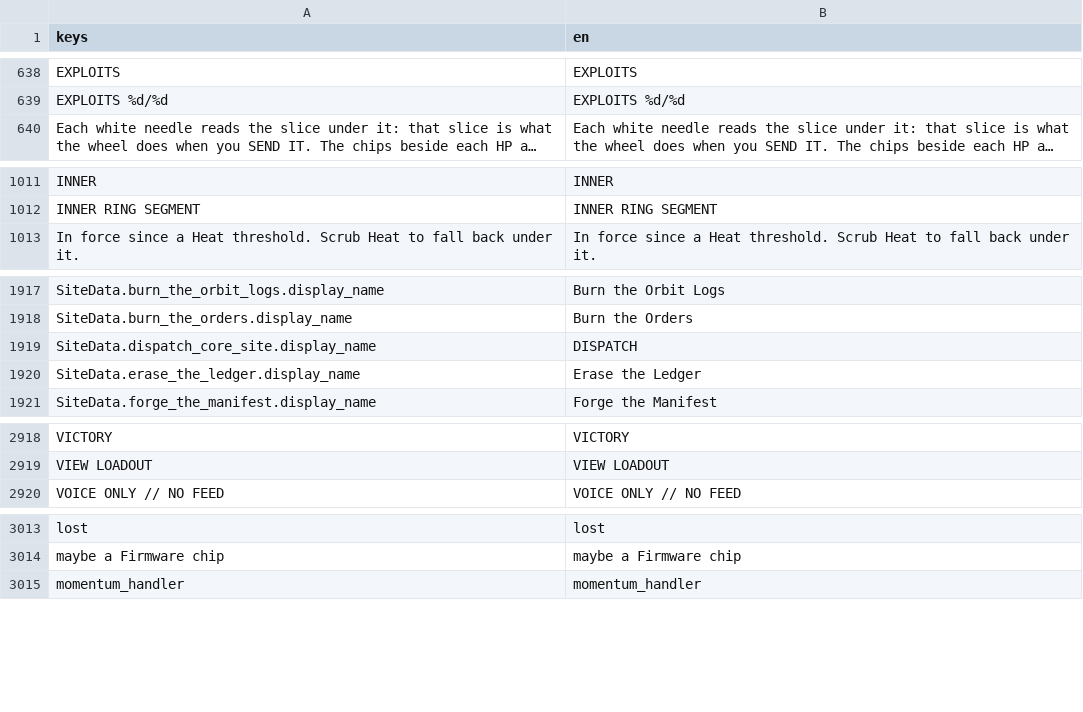
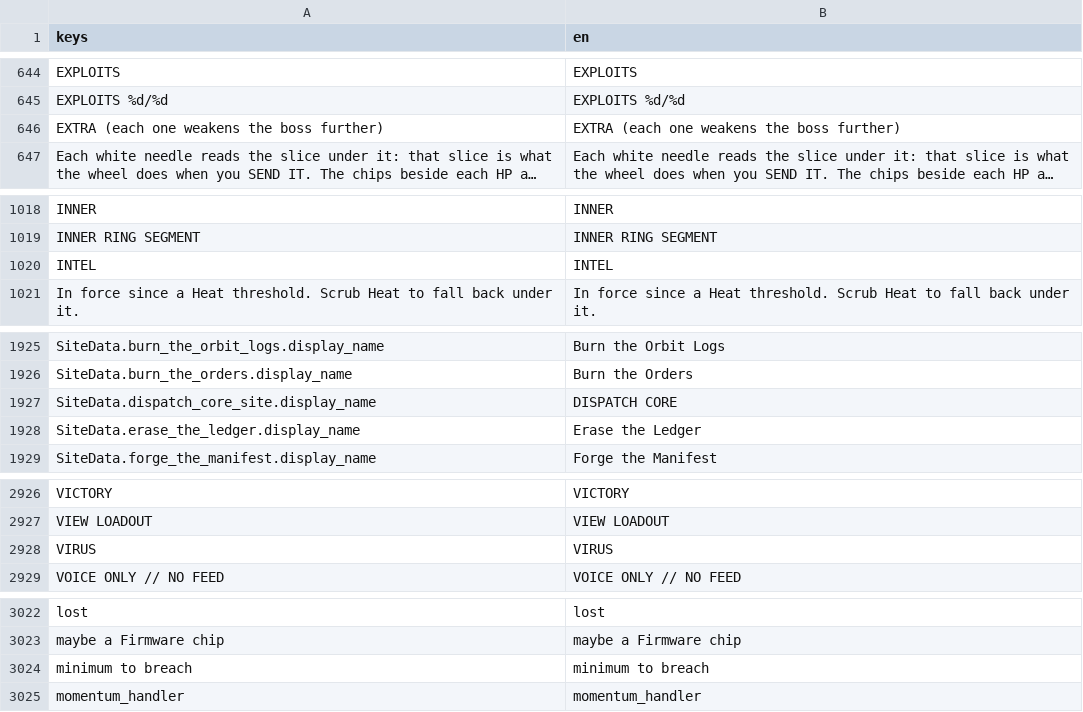
Before and after one commit to Noitues/REBEL_CELL, a CSV file: assets/text/strings.csv, drawn as a sheet; only a part is shown, gaps mark what is left out; long unchanged cells end in …; addresses are those after the commit; the diff covers the shown part only; the diff names each change by its address in the sheet, - before the commit and + after, or states it on an @@ line.

```diff
--- a/assets/text/strings.csv
+++ b/assets/text/strings.csv
+row 646: EXTRA (each one weakens the boss further) | EXTRA (each one weakens the boss further)
+row 1020: INTEL | INTEL
-B1927 (en): DISPATCH
+B1927 (en): DISPATCH CORE
+row 2928: VIRUS | VIRUS
+row 3024: minimum to breach | minimum to breach
```
Also changed, not shown: 6 added rows elsewhere in this file, 1 other file.
